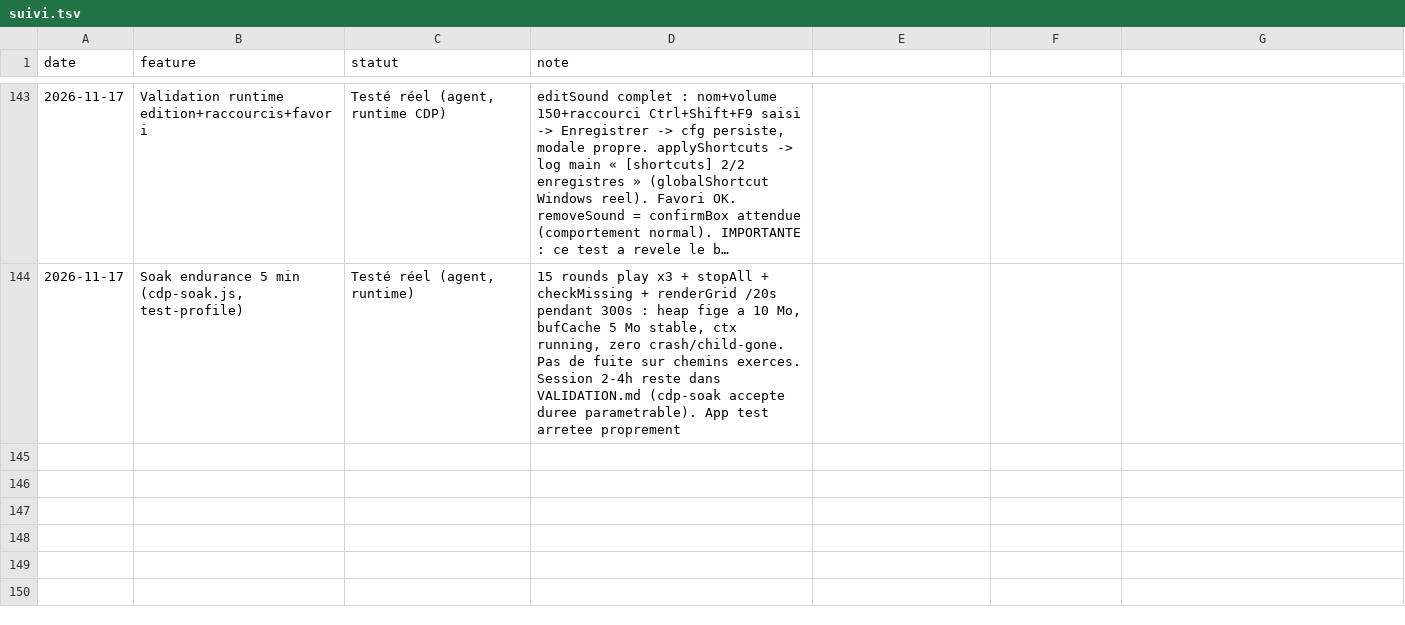
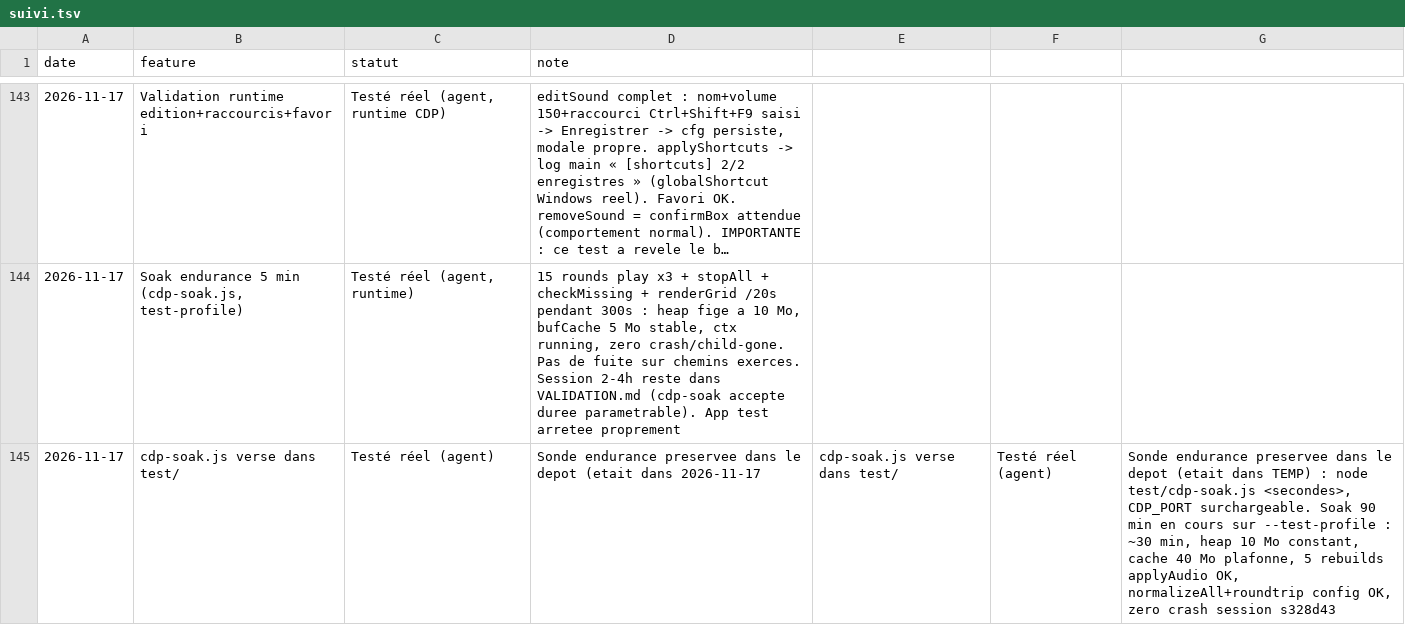
Before and after one commit to sidburn99-ux/SoundFart, a TSV file: suivi.tsv, drawn as a sheet; only a part is shown, gaps mark what is left out; long unchanged cells end in ….

```diff
--- a/suivi.tsv
+++ b/suivi.tsv
@@ -144 +144,2 @@ date	feature	statut	note
 2026-11-17	Soak endurance 5 min (cdp-soak.js, test-profile)	Testé réel (agent, runtime)	15 rounds play x3 + stopAll + checkMissing + renderGrid /20s pendant 300s : heap fige a 10 Mo, bufCache 5 Mo stable, ctx running, zero crash/child-gone. Pas de fuite sur chemins exerces. Session 2-4h reste dans VALIDATION.md (cdp-soak accepte duree parametrable). App test arretee proprement
+2026-11-17	cdp-soak.js verse dans test/	Testé réel (agent)	Sonde endurance preservee dans le depot (etait dans 2026-11-17	cdp-soak.js verse dans test/	Testé réel (agent)	Sonde endurance preservee dans le depot (etait dans TEMP) : node test/cdp-soak.js <secondes>, CDP_PORT surchargeable. Soak 90 min en cours sur --test-profile : ~30 min, heap 10 Mo constant, cache 40 Mo plafonne, 5 rebuilds applyAudio OK, normalizeAll+roundtrip config OK, zero crash session s328d43
```
Also changed, not shown: 2 other files.
